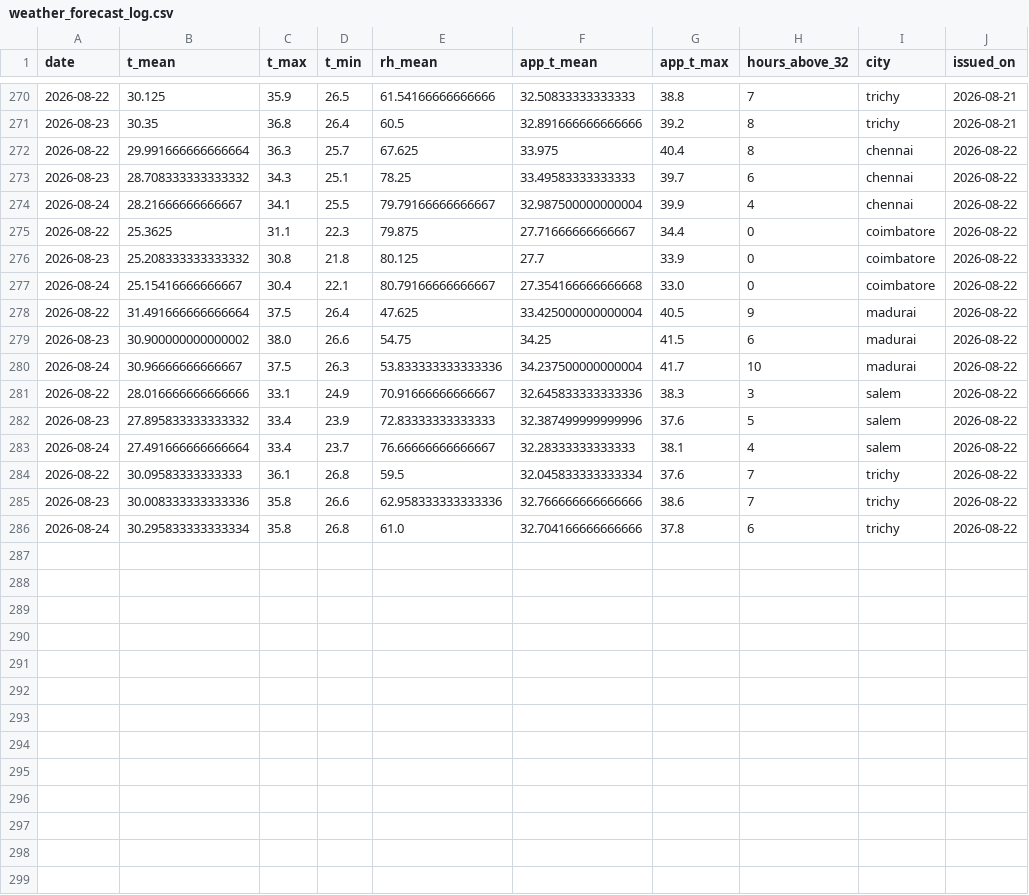
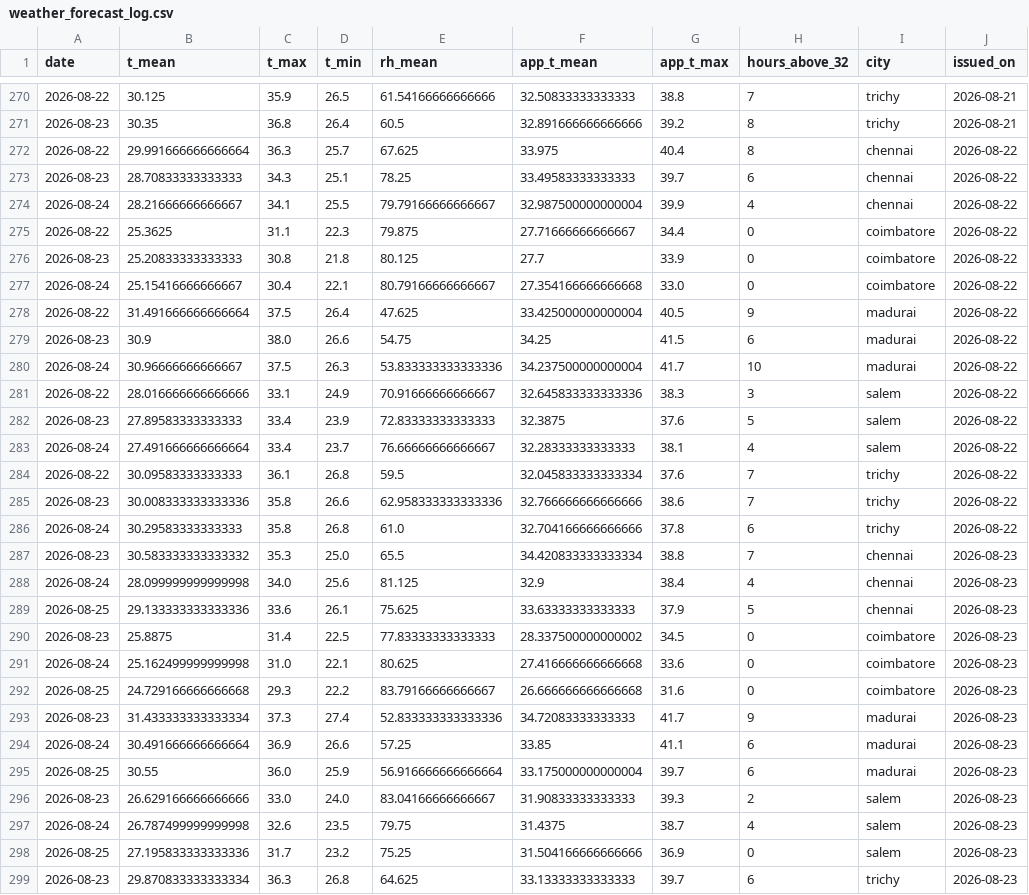
Before and after one commit to gkavin2527/tn-demand, a CSV file: data/weather_forecast_log.csv, drawn as a sheet; only a part is shown, gaps mark what is left out; the diff covers the shown part only.

```diff
--- a/data/weather_forecast_log.csv
+++ b/data/weather_forecast_log.csv
@@ -272,12 +272,12 @@ date,t_mean,t_max,t_min,rh_mean,app_t_mean,app_t_max,hours_above_32,city,issued_
 2026-08-22,29.991666666666664,36.3,25.7,67.625,33.975,40.4,8,chennai,2026-08-22
-2026-08-23,28.708333333333332,34.3,25.1,78.25,33.49583333333333,39.7,6,chennai,2026-08-22
+2026-08-23,28.70833333333333,34.3,25.1,78.25,33.49583333333333,39.7,6,chennai,2026-08-22
 2026-08-24,28.21666666666667,34.1,25.5,79.79166666666667,32.987500000000004,39.9,4,chennai,2026-08-22
 2026-08-22,25.3625,31.1,22.3,79.875,27.71666666666667,34.4,0,coimbatore,2026-08-22
-2026-08-23,25.208333333333332,30.8,21.8,80.125,27.7,33.9,0,coimbatore,2026-08-22
+2026-08-23,25.20833333333333,30.8,21.8,80.125,27.7,33.9,0,coimbatore,2026-08-22
 2026-08-24,25.15416666666667,30.4,22.1,80.79166666666667,27.354166666666668,33.0,0,coimbatore,2026-08-22
 2026-08-22,31.491666666666664,37.5,26.4,47.625,33.425000000000004,40.5,9,madurai,2026-08-22
-2026-08-23,30.900000000000002,38.0,26.6,54.75,34.25,41.5,6,madurai,2026-08-22
+2026-08-23,30.9,38.0,26.6,54.75,34.25,41.5,6,madurai,2026-08-22
 2026-08-24,30.96666666666667,37.5,26.3,53.833333333333336,34.237500000000004,41.7,10,madurai,2026-08-22
 2026-08-22,28.016666666666666,33.1,24.9,70.91666666666667,32.645833333333336,38.3,3,salem,2026-08-22
-2026-08-23,27.895833333333332,33.4,23.9,72.83333333333333,32.387499999999996,37.6,5,salem,2026-08-22
+2026-08-23,27.89583333333333,33.4,23.9,72.83333333333333,32.3875,37.6,5,salem,2026-08-22
 2026-08-24,27.491666666666664,33.4,23.7,76.66666666666667,32.28333333333333,38.1,4,salem,2026-08-22
@@ -285,2 +285,15 @@ date,t_mean,t_max,t_min,rh_mean,app_t_mean,app_t_max,hours_above_32,city,issued_
 2026-08-23,30.008333333333336,35.8,26.6,62.958333333333336,32.766666666666666,38.6,7,trichy,2026-08-22
-2026-08-24,30.295833333333334,35.8,26.8,61.0,32.704166666666666,37.8,6,trichy,2026-08-22
+2026-08-24,30.29583333333333,35.8,26.8,61.0,32.704166666666666,37.8,6,trichy,2026-08-22
+2026-08-23,30.583333333333332,35.3,25.0,65.5,34.420833333333334,38.8,7,chennai,2026-08-23
+2026-08-24,28.099999999999998,34.0,25.6,81.125,32.9,38.4,4,chennai,2026-08-23
+2026-08-25,29.133333333333336,33.6,26.1,75.625,33.63333333333333,37.9,5,chennai,2026-08-23
+2026-08-23,25.8875,31.4,22.5,77.83333333333333,28.337500000000002,34.5,0,coimbatore,2026-08-23
+2026-08-24,25.162499999999998,31.0,22.1,80.625,27.416666666666668,33.6,0,coimbatore,2026-08-23
+2026-08-25,24.729166666666668,29.3,22.2,83.79166666666667,26.666666666666668,31.6,0,coimbatore,2026-08-23
+2026-08-23,31.433333333333334,37.3,27.4,52.833333333333336,34.72083333333333,41.7,9,madurai,2026-08-23
+2026-08-24,30.491666666666664,36.9,26.6,57.25,33.85,41.1,6,madurai,2026-08-23
+2026-08-25,30.55,36.0,25.9,56.916666666666664,33.175000000000004,39.7,6,madurai,2026-08-23
+2026-08-23,26.629166666666666,33.0,24.0,83.04166666666667,31.90833333333333,39.3,2,salem,2026-08-23
+2026-08-24,26.787499999999998,32.6,23.5,79.75,31.4375,38.7,4,salem,2026-08-23
+2026-08-25,27.195833333333336,31.7,23.2,75.25,31.504166666666666,36.9,0,salem,2026-08-23
+2026-08-23,29.870833333333334,36.3,26.8,64.625,33.13333333333333,39.7,6,trichy,2026-08-23
```
Also changed, not shown: 2 added rows elsewhere in this file, data/demand_daily.csv, 2 other files.
